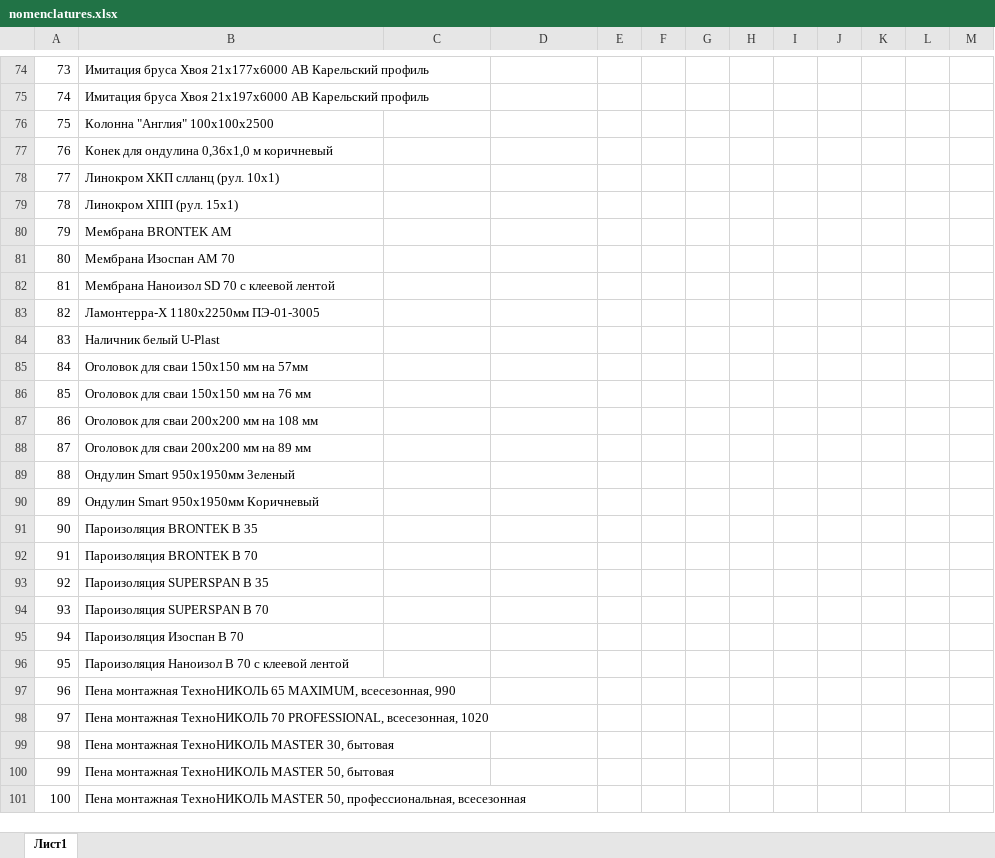
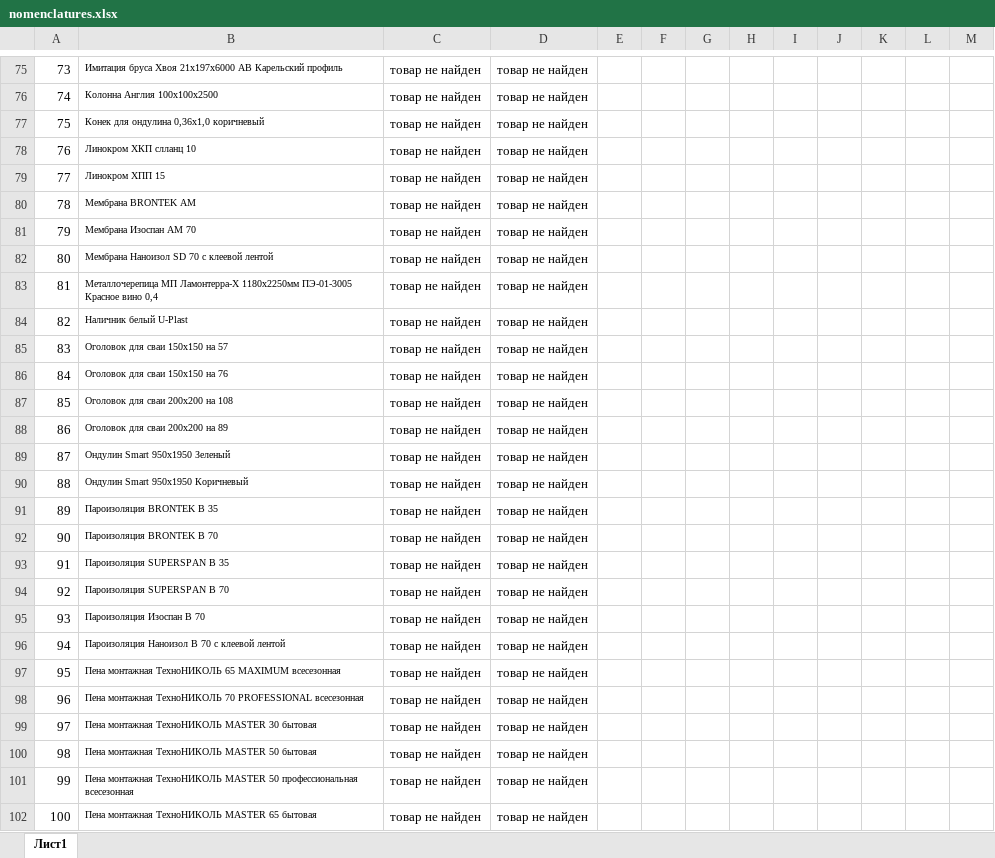
Before and after one commit to KseniyaRyabova/parserMarkets, an Excel workbook: src/main/resources/nomenclatures.xlsx, sheet Лист1, drawn as a sheet; only a part is shown, gaps mark what is left out; values as stored, in another font and other column widths than the file's, no borders; charts and pictures not drawn; addresses are those after the commit; the diff covers the shown part only; the diff names each change by its address in the sheet, - before the commit and + after, or states it on an @@ line.

```diff
--- a/src/main/resources/nomenclatures.xlsx (sheet Лист1)
+++ b/src/main/resources/nomenclatures.xlsx (sheet Лист1)
@@ B75:B102 text size: smaller @@
-B75: …бруса Хвоя 21х177х6000 АВ Карельский…
+B75: …бруса Хвоя 21х197х6000 АВ Карельский…
-C75:C102: (empty)
+C75:C102: товар не найден
-D75:D102: (empty)
+D75:D102: товар не найден
-B76: Имитация бруса Хвоя 21х197х6000 АВ Карельский профиль
+B76: Колонна Англия 100х100х2500
-B77: Колонна "Англия" 100х100х2500
+B77: Конек для ондулина 0,36х1,0 коричневый
-B78: Конек для ондулина 0,36х1,0 м коричневый
+B78: Линокром ХКП слланц 10
-B79: Линокром ХКП слланц (рул. 10х1)
+B79: Линокром ХПП 15
-B80: Линокром ХПП (рул. 15х1)
+B80: Мембрана BRONTEK АМ
-B81: Мембрана BRONTEK АМ
+B81: Мембрана Изоспан АМ 70
-B82: Мембрана Изоспан АМ 70
+B82: Мембрана Наноизол SD 70 с клеевой лентой
-B83: Мембрана Наноизол SD 70 с клеевой лентой
+B83: Металлочерепица МП Ламонтерра-Х 1180х2250мм ПЭ-01-3005 Красное вино 0,4
-B84: Ламонтерра-Х 1180х2250мм ПЭ-01-3005
+B84: Наличник белый U-Plast
-B85: Наличник белый U-Plast
+B85: Оголовок для сваи 150х150 на 57
-B86: Оголовок для сваи 150х150 мм на 57мм
+B86: Оголовок для сваи 150х150 на 76
-B87: Оголовок для сваи 150х150 мм на 76 мм
+B87: Оголовок для сваи 200х200 на 108
-B88: Оголовок для сваи 200х200 мм на 108 мм
+B88: Оголовок для сваи 200х200 на 89
-B89: Оголовок для сваи 200х200 мм на 89 мм
+B89: Ондулин Smart 950х1950 Зеленый
-B90: Ондулин Smart 950х1950мм Зеленый
+B90: Ондулин Smart 950х1950 Коричневый
-B91: Ондулин Smart 950х1950мм Коричневый
+B91: Пароизоляция BRONTEK B 35
-B92: Пароизоляция BRONTEK B 35
+B92: Пароизоляция BRONTEK B 70
-B93: Пароизоляция BRONTEK B 70
+B93: Пароизоляция SUPERSPAN B 35
-B94: Пароизоляция SUPERSPAN B 35
+B94: Пароизоляция SUPERSPAN B 70
-B95: Пароизоляция SUPERSPAN B 70
+B95: Пароизоляция Изоспан В 70
-B96: Пароизоляция Изоспан В 70
+B96: Пароизоляция Наноизол B 70 с клеевой лентой
-B97: Пароизоляция Наноизол B 70 с клеевой лентой
+B97: Пена монтажная ТехноНИКОЛЬ 65 MAXIMUM всесезонная
-B98: …монтажная ТехноНИКОЛЬ 65 MAXIMUM, всесезонная, 990
+B98: …монтажная ТехноНИКОЛЬ 70 PROFESSIONAL всесезонная
-B99: …монтажная ТехноНИКОЛЬ 70 PROFESSIONAL, всесезонная, 1020
+B99: …монтажная ТехноНИКОЛЬ MASTER 30 бытовая
-B100: Пена монтажная ТехноНИКОЛЬ MASTER 30, бытовая
+B100: Пена монтажная ТехноНИКОЛЬ MASTER 50 бытовая
-B101: …ТехноНИКОЛЬ MASTER 50, бытовая
+B101: …ТехноНИКОЛЬ MASTER 50 профессиональная всесезонная
-B102: …ТехноНИКОЛЬ MASTER 50, профессиональная, всесезонная
+B102: …ТехноНИКОЛЬ MASTER 65 бытовая
```
Also changed, not shown: 2 added rows, 2 removed rows, 502 edited cells and cell formats elsewhere in this sheet, charts or pictures, 19 other files.
